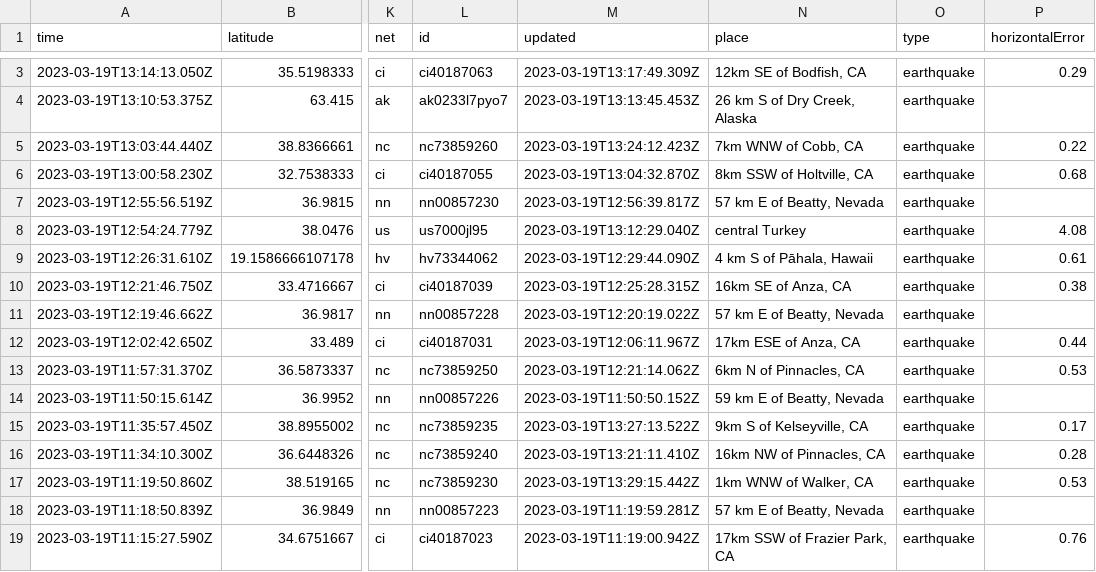
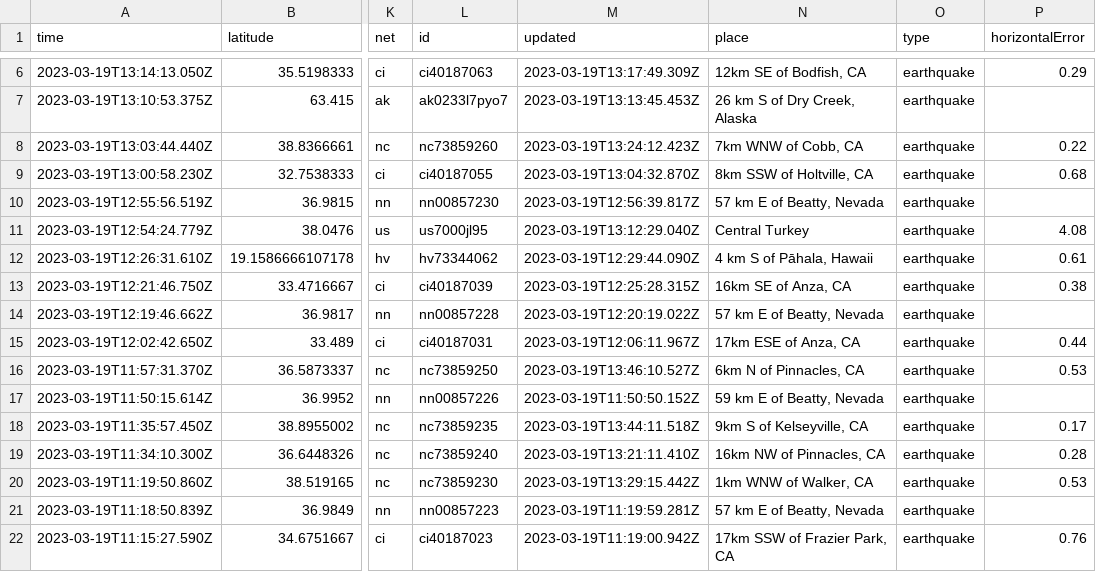
Before and after one commit to rthomasgannett/data-reporter-robot, a CSV file: usgs_current.csv, drawn as a sheet; only a part is shown, gaps mark what is left out; addresses are those after the commit; the diff covers the shown part only; the diff names each change by its address in the sheet, - before the commit and + after, or states it on an @@ line.

```diff
--- a/usgs_current.csv
+++ b/usgs_current.csv
-N11 (place): central Turkey
+N11 (place): Central Turkey
-M16 (updated): 2023-03-19T12:21:14.062Z
+M16 (updated): 2023-03-19T13:46:10.527Z
-M18 (updated): 2023-03-19T13:27:13.522Z
+M18 (updated): 2023-03-19T13:44:11.518Z
```
Also changed, not shown: 3 added rows and 25 edited cells elsewhere in this file.
